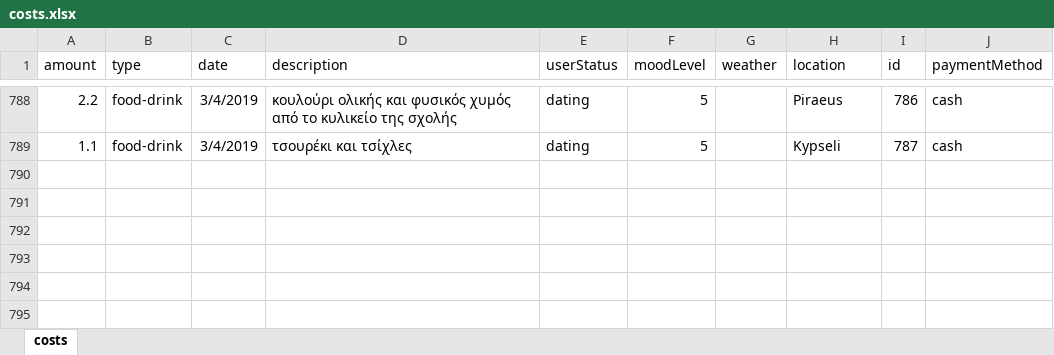
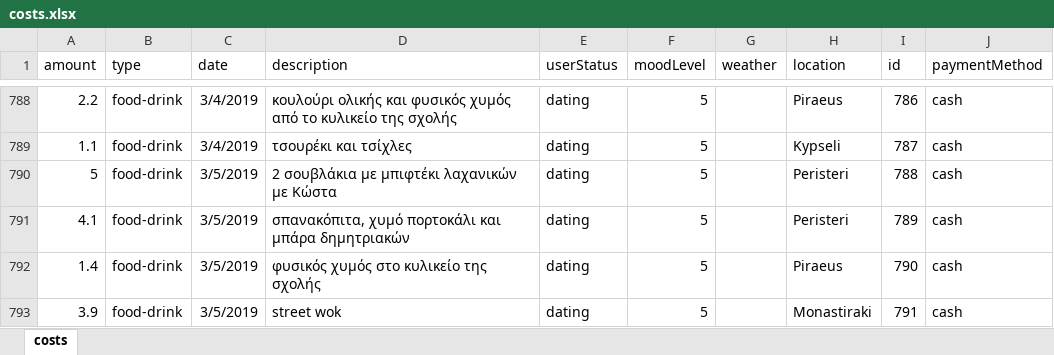
Before and after one commit to Blackpeak/Morgan, an Excel workbook: DataBase/Manos costs/costs.xlsx, sheet costs, drawn as a sheet; only a part is shown, gaps mark what is left out; values as stored, in another font and other column widths than the file's, no borders; table styles not drawn; the diff names each change by its address in the sheet, - before the commit and + after, or states it on an @@ line.

Commit message:
update

```diff
--- a/DataBase/Manos costs/costs.xlsx (sheet costs)
+++ b/DataBase/Manos costs/costs.xlsx (sheet costs)
+row 790: 5 | food-drink | 3/5/2019 | 2 σουβλάκια με μπιφτέκι λαχανικών με Κώστα | dating | 5 |  | Peristeri | 788 | cash
+row 791: 4.1 | food-drink | 3/5/2019 | σπανακόπιτα, χυμό πορτοκάλι και μπάρα δημητριακών | dating | 5 |  | Peristeri | 789 | cash
+row 792: 1.4 | food-drink | 3/5/2019 | φυσικός χυμός στο κυλικείο της σχολής | dating | 5 |  | Piraeus | 790 | cash
+row 793: 3.9 | food-drink | 3/5/2019 | street wok | dating | 5 |  | Monastiraki | 791 | cash
```
